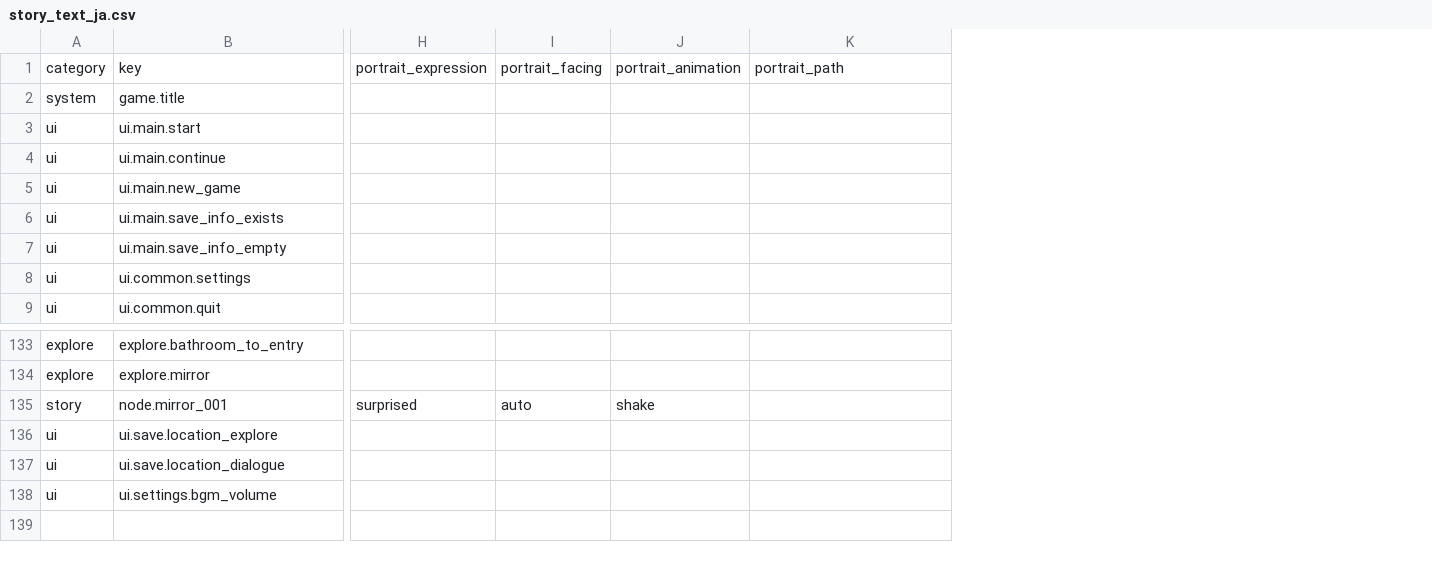
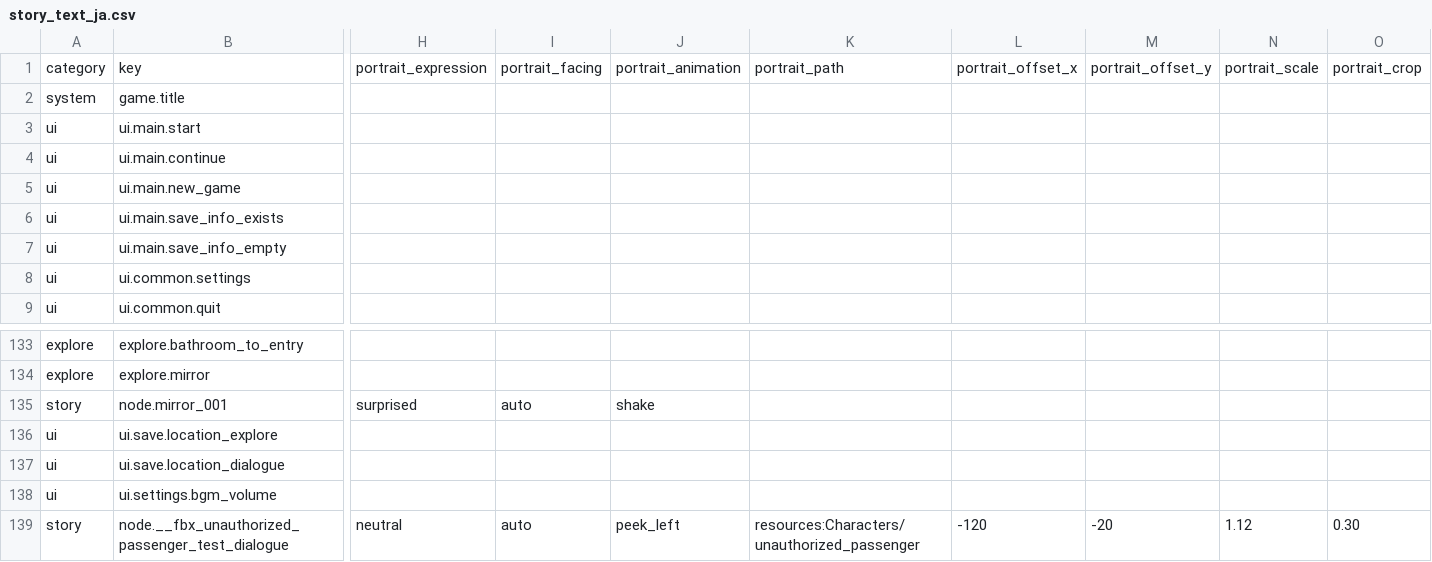
Before and after one commit to mm007711/unauthorized-passenger, a CSV file: Assets/StreamingAssets/GAL/Text/story_text_ja.csv, drawn as a sheet; only a part is shown, gaps mark what is left out; rows hold the shown columns only; the diff names each change by its address in the sheet, - before the commit and + after, or states it on an @@ line.

```diff
--- a/Assets/StreamingAssets/GAL/Text/story_text_ja.csv
+++ b/Assets/StreamingAssets/GAL/Text/story_text_ja.csv
+column L, row 1: portrait_offset_x
+column M, row 1: portrait_offset_y
+column N, row 1: portrait_scale
+column O, row 1: portrait_crop
+row 139: story | node.__fbx_unauthorized_passenger_test_dialogue | neutral | auto | peek_left | resources:Characters/unauthorized_passenger | -120 | -20 | 1.12 | 0.30
```
Also changed, not shown: Assets/StreamingAssets/GAL/Text/story_text_en.csv, Assets/StreamingAssets/GAL/Text/story_text_zh-CN.csv, 22 other files.
